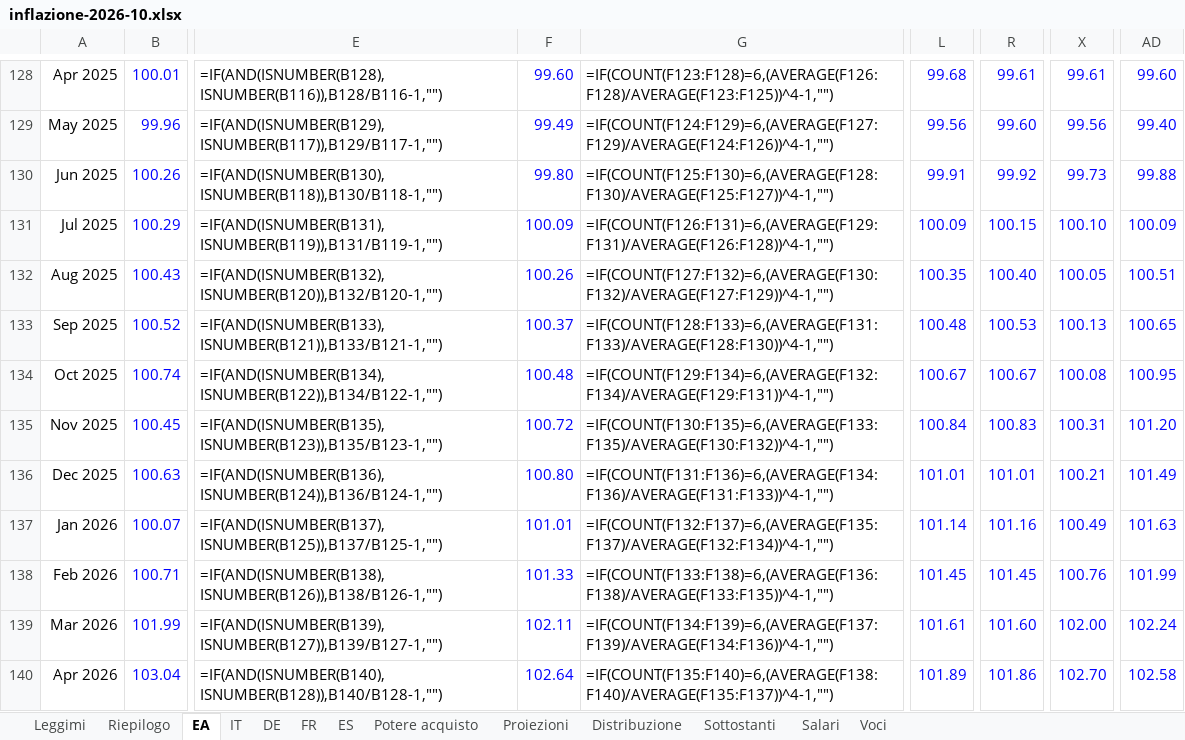
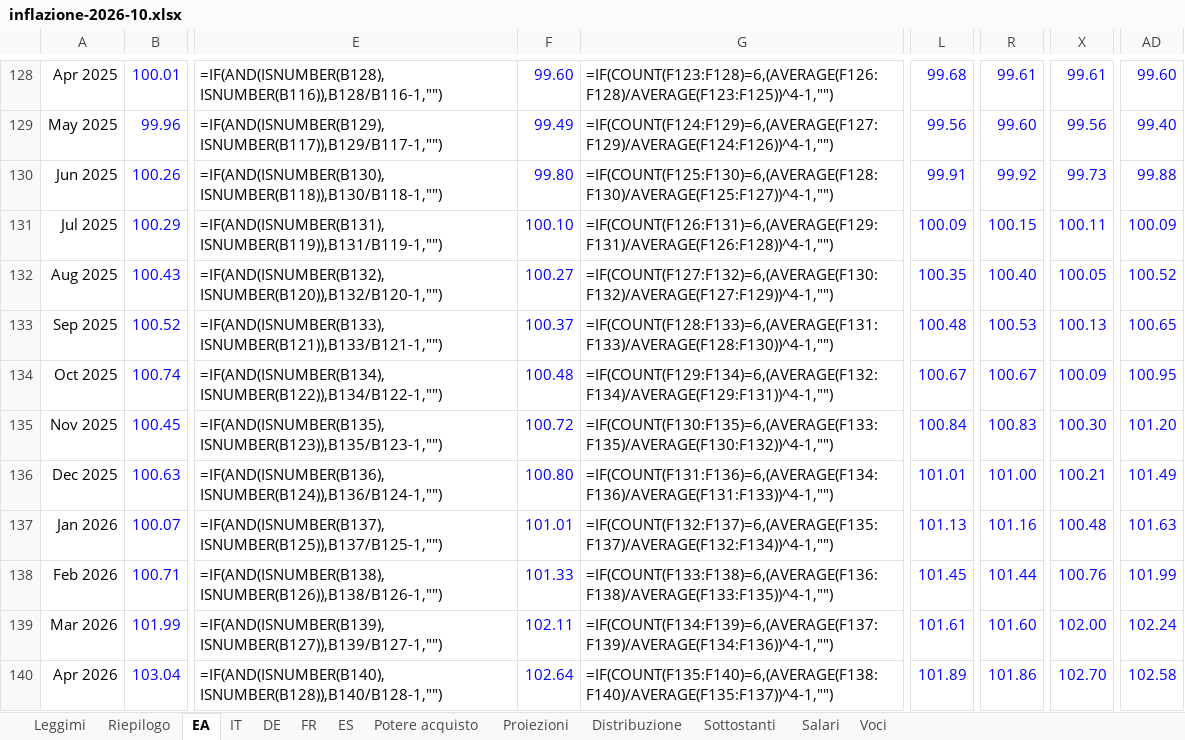
Before and after one commit to guado77/market-desk, an Excel workbook: assets/hicp-wrap/inflazione-2026-10.xlsx, sheet EA, drawn as a sheet; only a part is shown, gaps mark what is left out; values as stored, in another font and other column widths than the file's, no borders; formulas without a stored value are shown as written; the diff covers the shown part only; the diff names each change by its address in the sheet, - before the commit and + after, or states it on an @@ line.

```diff
--- a/assets/hicp-wrap/inflazione-2026-10.xlsx (sheet EA)
+++ b/assets/hicp-wrap/inflazione-2026-10.xlsx (sheet EA)
-F131: 100.09
+F131: 100.10
-X131: 100.10
+X131: 100.11
-F132: 100.26
+F132: 100.27
-AD132: 100.51
+AD132: 100.52
-X134: 100.08
+X134: 100.09
-X135: 100.31
+X135: 100.30
-R136: 101.01
+R136: 101.00
-L137: 101.14
+L137: 101.13
-X137: 100.49
+X137: 100.48
-R138: 101.45
+R138: 101.44
```
Also changed, not shown: 27 edited cells elsewhere in this sheet, sheet Salari, sheet Proiezioni, 2 other files.
